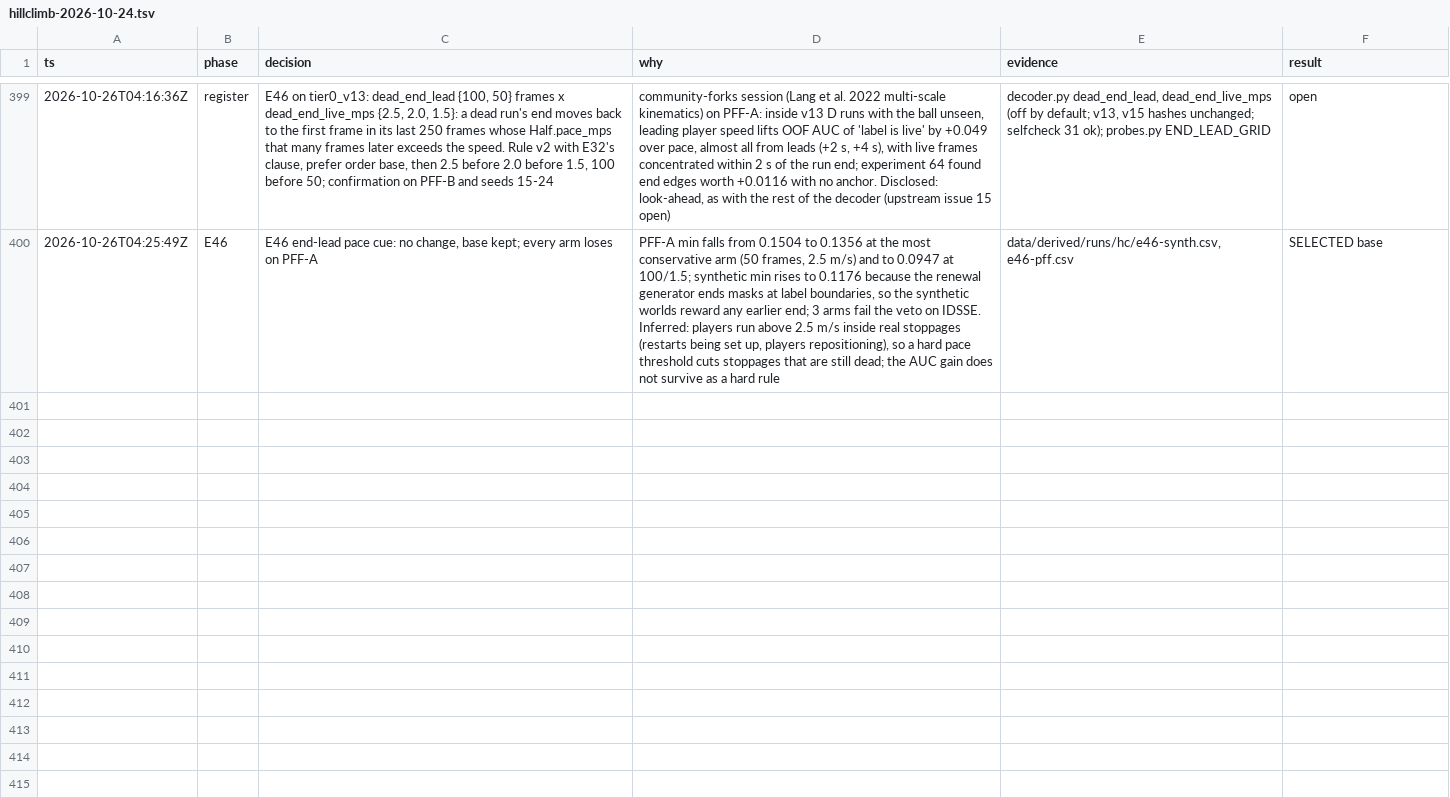
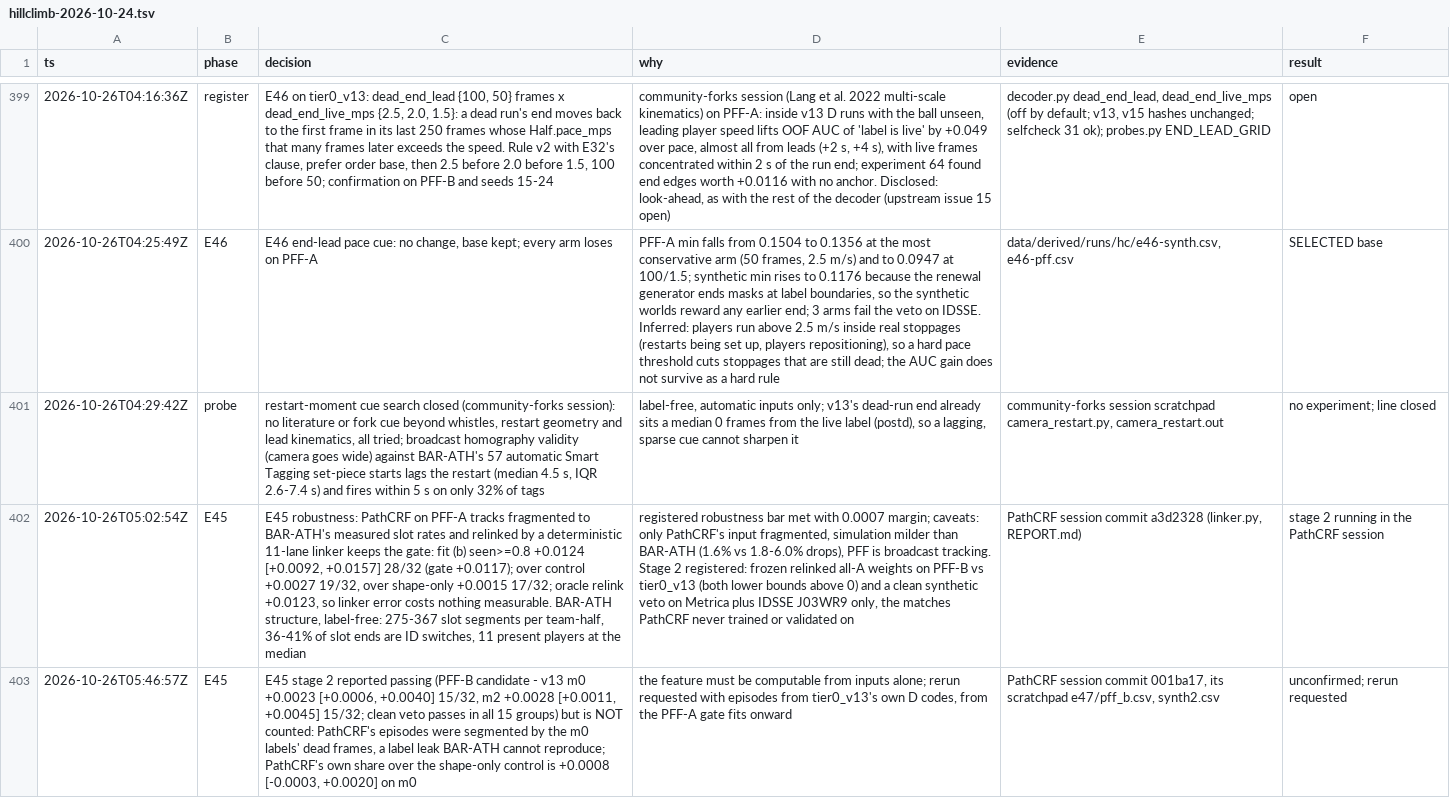
Before and after one commit to shishirmehto/more-than-a-hack-2027, a TSV file: .audit/hillclimb-2026-10-24.tsv, drawn as a sheet; only a part is shown, gaps mark what is left out; the diff covers the shown part only; the diff names each change by its address in the sheet, - before the commit and + after, or states it on an @@ line.

```diff
--- a/.audit/hillclimb-2026-10-24.tsv
+++ b/.audit/hillclimb-2026-10-24.tsv
+row 401: 2026-10-26T04:29:42Z | probe | restart-moment cue search closed (community-forks session): no literature or fork cue beyond whistles, restart geometry and lead kinematics, all tried; broadcast homography validity (camera goes wide) against BAR-ATH's 57 automatic Smart Tagging set-piece starts lags the restart (median 4.5 s, IQR 2.6-7.4 s) and fires within 5 s on only 32% of tags | label-free, automatic inputs only; v13's dead-run end already sits a median 0 frames from the live label (postd), so a lagging, sparse cue cannot sharpen it | community-forks session scratchpad camera_restart.py, camera_restart.out | no experiment; line closed
+row 402: 2026-10-26T05:02:54Z | E45 | E45 robustness: PathCRF on PFF-A tracks fragmented to BAR-ATH's measured slot rates and relinked by a deterministic 11-lane linker keeps the gate: fit (b) seen>=0.8 +0.0124 [+0.0092, +0.0157] 28/32 (gate +0.0117); over control +0.0027 19/32, over shape-only +0.0015 17/32; oracle relink +0.0123, so linker error costs nothing measurable. BAR-ATH structure, label-free: 275-367 slot segments per team-half, 36-41% of slot ends are ID switches, 11 present players at the median | registered robustness bar met with 0.0007 margin; caveats: only PathCRF's input fragmented, simulation milder than BAR-ATH (1.6% vs 1.8-6.0% drops), PFF is broadcast tracking. Stage 2 registered: frozen relinked all-A weights on PFF-B vs tier0_v13 (both lower bounds above 0) and a clean synthetic veto on Metrica plus IDSSE J03WR9 only, the matches PathCRF never trained or validated on | PathCRF session commit a3d2328 (linker.py, REPORT.md) | stage 2 running in the PathCRF session
+row 403: 2026-10-26T05:46:57Z | E45 | E45 stage 2 reported passing (PFF-B candidate - v13 m0 +0.0023 [+0.0006, +0.0040] 15/32, m2 +0.0028 [+0.0011, +0.0045] 15/32; clean veto passes in all 15 groups) but is NOT counted: PathCRF's episodes were segmented by the m0 labels' dead frames, a label leak BAR-ATH cannot reproduce; PathCRF's own share over the shape-only control is +0.0008 [-0.0003, +0.0020] on m0 | the feature must be computable from inputs alone; rerun requested with episodes from tier0_v13's own D codes, from the PFF-A gate fits onward | PathCRF session commit 001ba17, its scratchpad e47/pff_b.csv, synth2.csv | unconfirmed; rerun requested
```
Also changed, not shown: 3 added rows elsewhere in this file, 1 other file.
